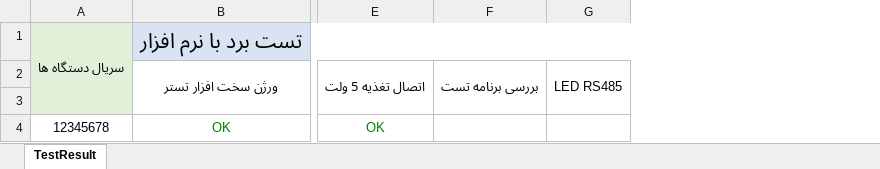
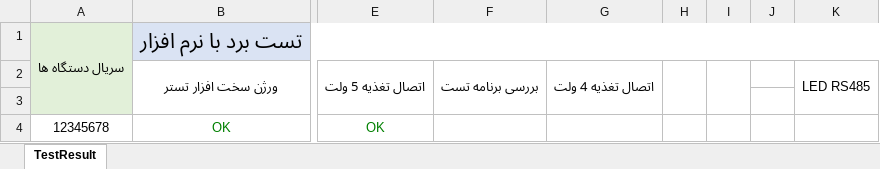
Before and after one commit to Mahsen/TestBench, an Excel workbook: MWM/TestApp/_Files/Exel/MWM.xlsx, sheet TestResult, drawn as a sheet; only a part is shown, gaps mark what is left out; values as stored, in another font and other column widths than the file's, no borders; the diff names each change by its address in the sheet, - before the commit and + after, or states it on an @@ line.

Commit message:
Edit test connect 4v to xml & excel

```diff
--- a/MWM/TestApp/_Files/Exel/MWM.xlsx (sheet TestResult)
+++ b/MWM/TestApp/_Files/Exel/MWM.xlsx (sheet TestResult)
+column G, row 2: اتصال تغذیه 4 ولت
+column H, empty
+column I, empty
+column J, empty
```
Also changed, not shown: 1 other file.
